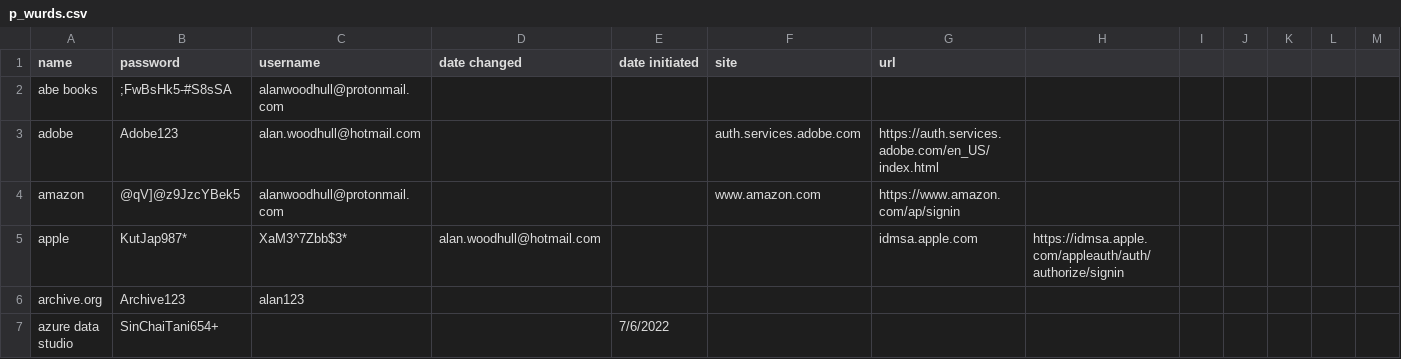
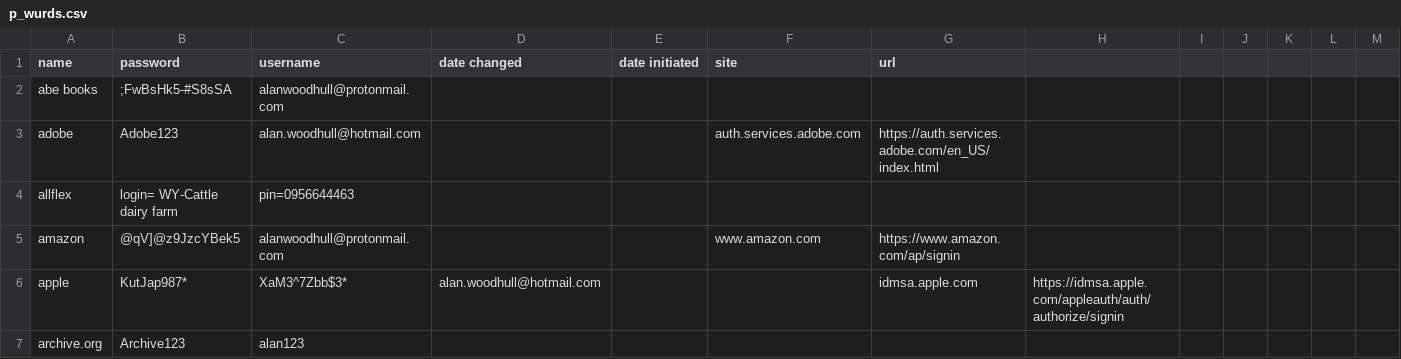
Before and after one commit to awood333/p_wurds, a CSV file: p_wurds.csv, drawn as a sheet; only a part is shown; the shorter side is filled out with more unchanged rows; rows hold the shown columns only; the diff names each change by its address in the sheet, - before the commit and + after, or states it on an @@ line.

Commit message:
Update p_wurds.csv

```diff
--- a/p_wurds.csv
+++ b/p_wurds.csv
+row 4: allflex | login= WY-Cattle dairy farm | pin=0956644463
```
